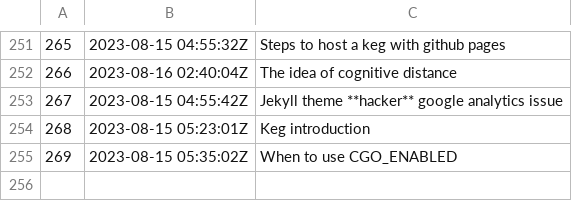
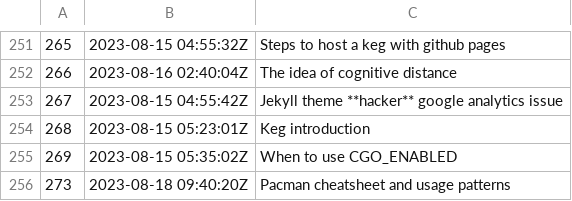
Before and after one commit to jlrickert/zet, a TSV file: docs/dex/nodes.tsv, drawn as a sheet; only a part is shown, gaps mark what is left out; the diff names each change by its address in the sheet, - before the commit and + after, or states it on an @@ line.

Commit message:
Pacman cheatsheet and usage patterns

```diff
--- a/docs/dex/nodes.tsv
+++ b/docs/dex/nodes.tsv
+row 256: 273 | 2023-08-18 09:40:20Z | Pacman cheatsheet and usage patterns
```
Also changed, not shown: 6 other files.
